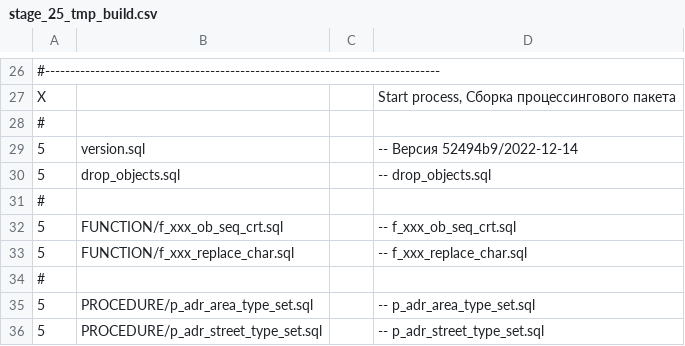
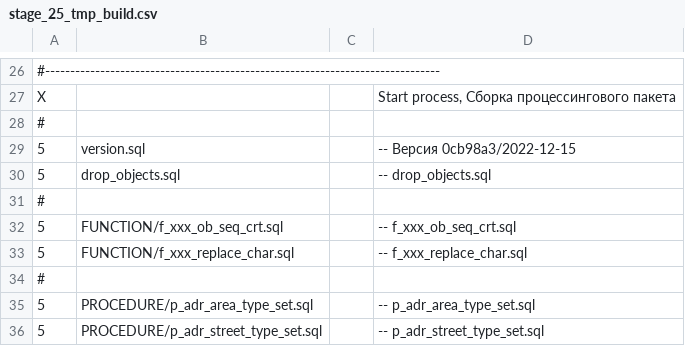
Before and after one commit to NickChadaev/pg_tools, a CSV file: fias_loader/DBMS/GAR_TMP_PCG_TRANS/stage_25_tmp_build.csv, drawn as a sheet; only a part is shown, gaps mark what is left out.

```diff
--- a/fias_loader/DBMS/GAR_TMP_PCG_TRANS/stage_25_tmp_build.csv
+++ b/fias_loader/DBMS/GAR_TMP_PCG_TRANS/stage_25_tmp_build.csv
@@ -28,3 +28,3 @@ X;;;Start process, Сборка процессингового пакета;
 #
-5;version.sql;;-- Версия 52494b9/2022-12-14;
+5;version.sql;;-- Версия 0cb98a3/2022-12-15;
 5;drop_objects.sql;;-- drop_objects.sql;
```
Also changed, not shown: 13 other files.
